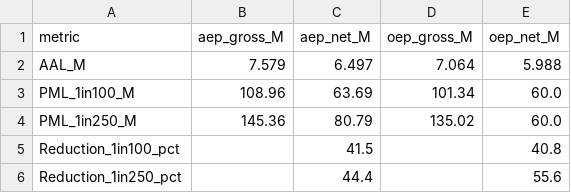
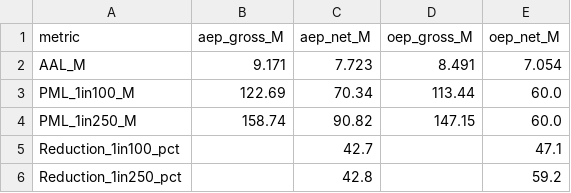
Before and after one commit to AsMagiic/hurricane-cat-model, a CSV file: results/summary_metrics.csv, drawn as a sheet.

Commit message:
fix: restore summary_metrics.csv clobbered by waterfall intermediate-state run

```diff
--- a/results/summary_metrics.csv
+++ b/results/summary_metrics.csv
@@ -1,6 +1,6 @@
 metric,aep_gross_M,aep_net_M,oep_gross_M,oep_net_M
-AAL_M,7.579,6.497,7.064,5.988
-PML_1in100_M,108.96,63.69,101.34,60.0
-PML_1in250_M,145.36,80.79,135.02,60.0
-Reduction_1in100_pct,,41.5,,40.8
-Reduction_1in250_pct,,44.4,,55.6
+AAL_M,9.171,7.723,8.491,7.054
+PML_1in100_M,122.69,70.34,113.44,60.0
+PML_1in250_M,158.74,90.82,147.15,60.0
+Reduction_1in100_pct,,42.7,,47.1
+Reduction_1in250_pct,,42.8,,59.2
```
